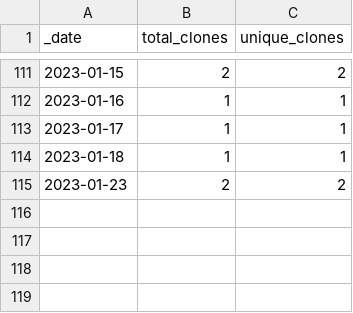
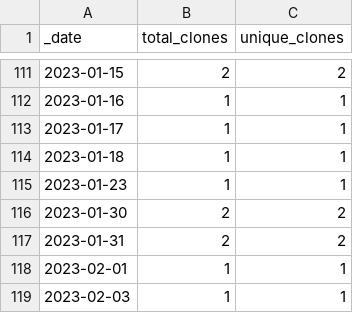
Before and after one commit to HerrNamenlos123/JTAG_Interface, a CSV file: traffic/clones.csv, drawn as a sheet; only a part is shown, gaps mark what is left out.

```diff
--- a/traffic/clones.csv
+++ b/traffic/clones.csv
@@ -114,2 +114,6 @@ _date,total_clones,unique_clones
 2023-01-18,1,1
-2023-01-23,2,2
+2023-01-23,1,1
+2023-01-30,2,2
+2023-01-31,2,2
+2023-02-01,1,1
+2023-02-03,1,1
```
Also changed, not shown: traffic/views.csv, 1 other file.
